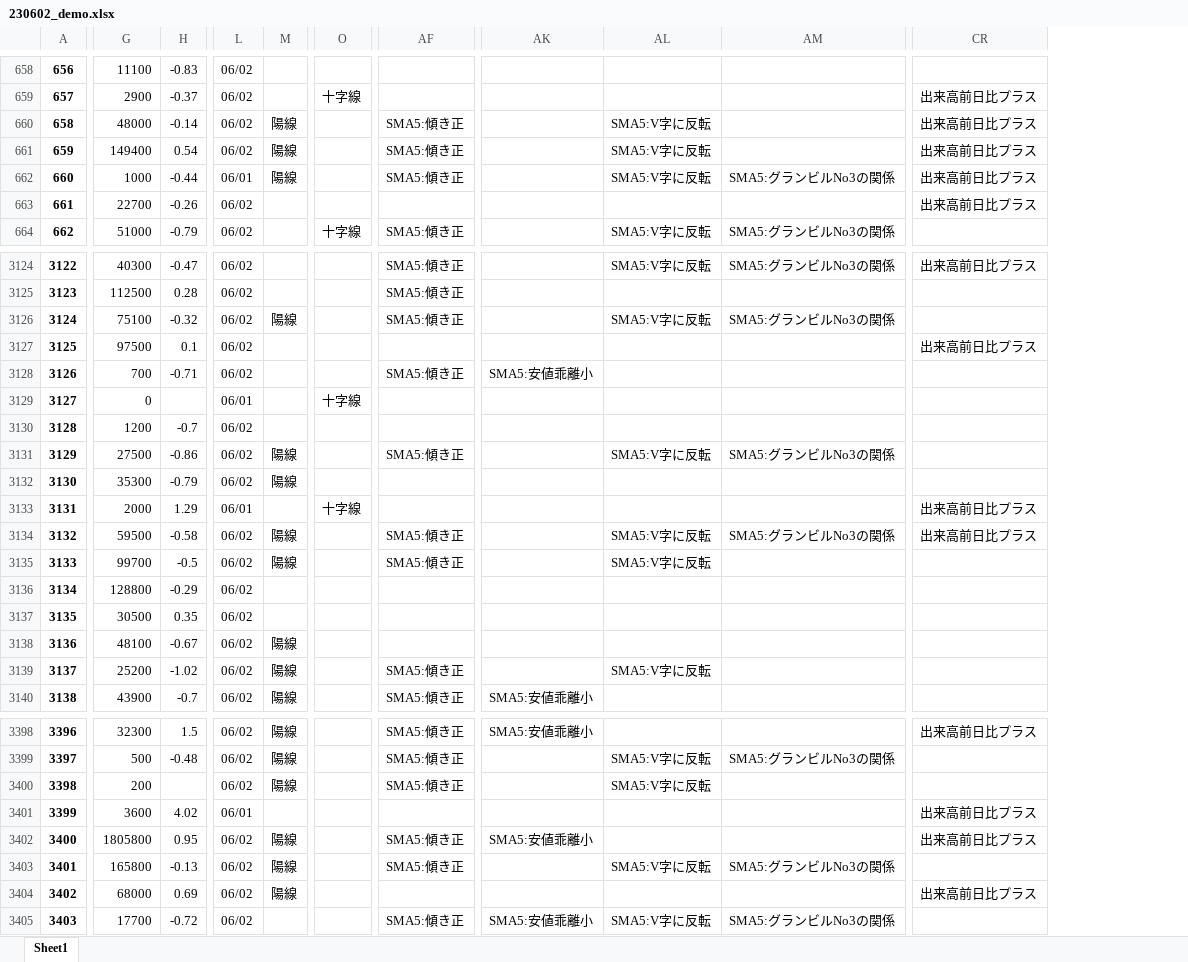
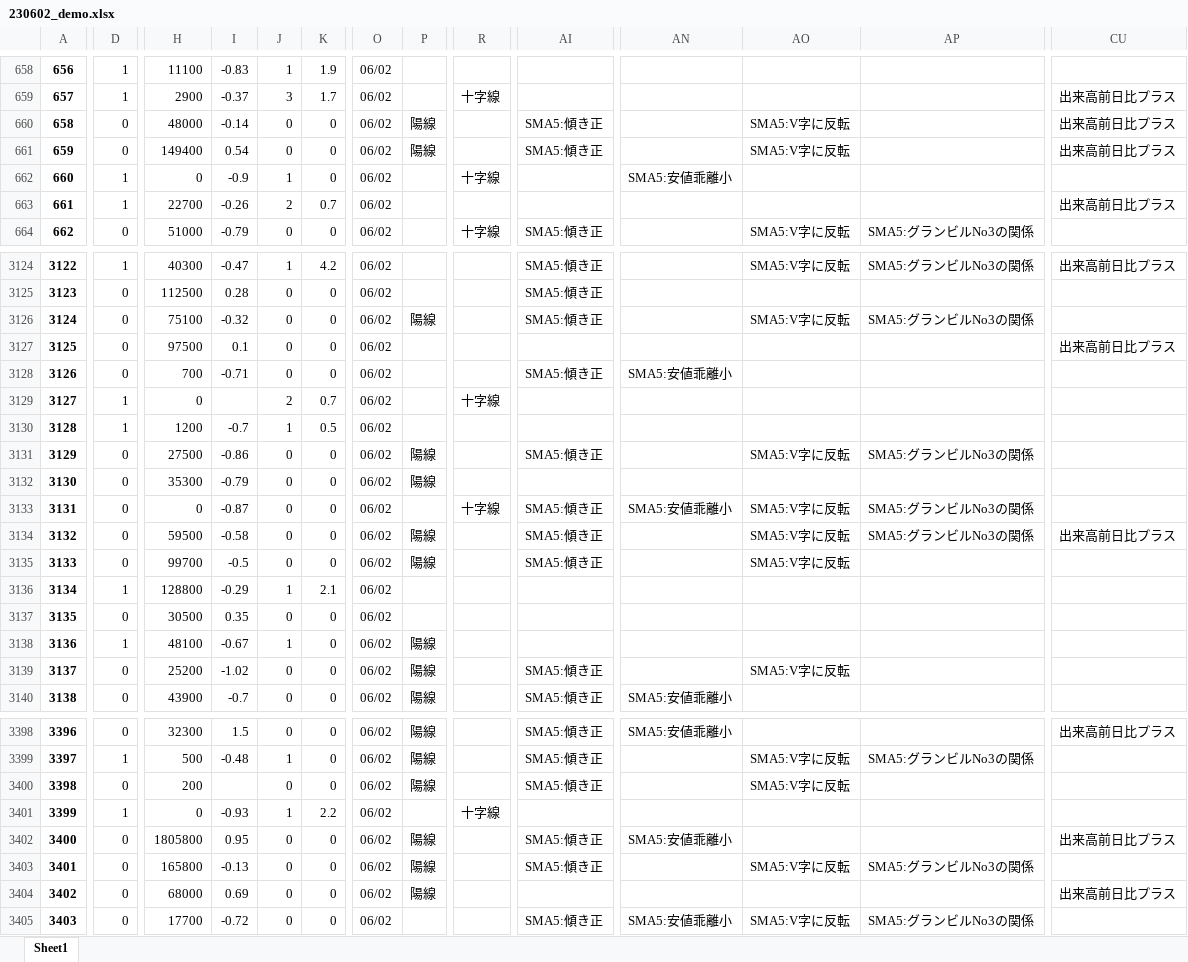
Before and after one commit to hagicode/testcode3, an Excel workbook: files/230602_demo.xlsx, sheet Sheet1, drawn as a sheet; only a part is shown, gaps mark what is left out; values as stored, in another font and other column widths than the file's, no borders; addresses are those after the commit; the diff covers the shown part only; the diff names each change by its address in the sheet, - before the commit and + after, or states it on an @@ line.

Commit message:
Add files via upload

```diff
--- a/files/230602_demo.xlsx (sheet Sheet1)
+++ b/files/230602_demo.xlsx (sheet Sheet1)
+column D, rows 658-664: 1 | 1 | 0 | 0 | 1 | 1 | 0; rows 3124-3140: 1 | 0 | 0 | 0 | 0 | 1 | 1 | 0 | 0 | 0 | 0 | 0 | 1 | 0 | 1 | 0 | 0; rows 3398-3405: 0 | 1 | 0 | 1 | 0 | 0 | 0 | 0
+column J, rows 658-664: 1 | 3 | 0 | 0 | 1 | 2 | 0; rows 3124-3140: 1 | 0 | 0 | 0 | 0 | 2 | 1 | 0 | 0 | 0 | 0 | 0 | 1 | 0 | 1 | 0 | 0; rows 3398-3405: 0 | 1 | 0 | 1 | 0 | 0 | 0 | 0
+column K, rows 658-664: 1.9 | 1.7 | 0 | 0 | 0 | 0.7 | 0; rows 3124-3140: 4.2 | 0 | 0 | 0 | 0 | 0.7 | 0.5 | 0 | 0 | 0 | 0 | 0 | 2.1 | 0 | 0 | 0 | 0; rows 3398-3405: 0 | 0 | 0 | 2.2 | 0 | 0 | 0 | 0
-H662: 1000
+H662: 0
-I662: -0.44
+I662: -0.9
-O662: 06/01
+O662: 06/02
-P662: 陽線
+P662: (empty)
-R662: (empty)
+R662: 十字線
-AI662: SMA5:傾き正
+AI662: (empty)
-AN662: (empty)
+AN662: SMA5:安値乖離小
-AO662: SMA5:V字に反転
+AO662: (empty)
-AP662: SMA5:グランビルNo3の関係
+AP662: (empty)
-CU662: 出来高前日比プラス
+CU662: (empty)
-O3129: 06/01
+O3129: 06/02
-H3133: 2000
+H3133: 0
-I3133: 1.29
+I3133: -0.87
-O3133: 06/01
+O3133: 06/02
-AI3133: (empty)
+AI3133: SMA5:傾き正
-AN3133: (empty)
+AN3133: SMA5:安値乖離小
-AO3133: (empty)
+AO3133: SMA5:V字に反転
-AP3133: (empty)
+AP3133: SMA5:グランビルNo3の関係
-CU3133: 出来高前日比プラス
+CU3133: (empty)
-H3401: 3600
+H3401: 0
-I3401: 4.02
+I3401: -0.93
-O3401: 06/01
+O3401: 06/02
-R3401: (empty)
+R3401: 十字線
-CU3401: 出来高前日比プラス
+CU3401: (empty)
```
Also changed, not shown: 391 edited cells elsewhere in this sheet.
